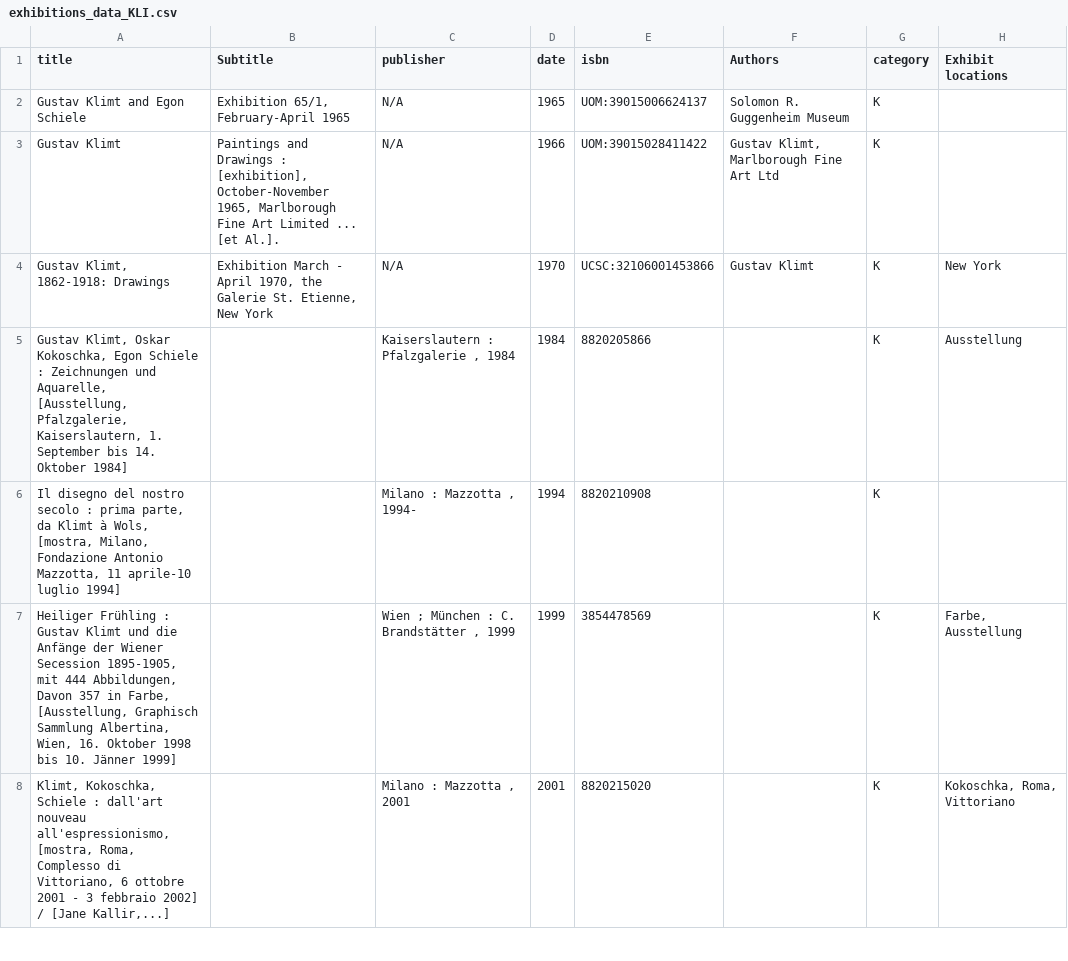
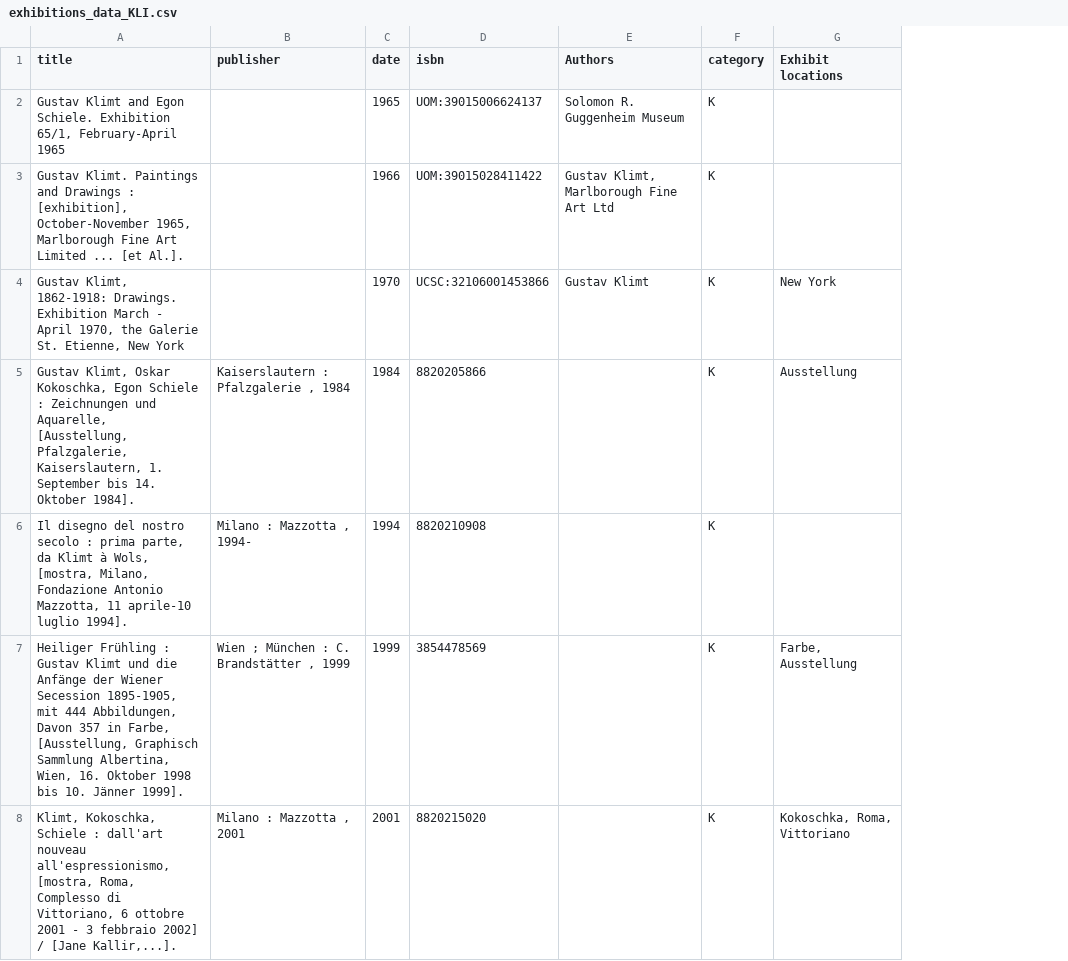
Before and after one commit to giorgiacrosilla/reputationera, a CSV file: tobesent/exhibitions_data_KLI.csv, drawn as a sheet; only a part is shown; removed rows and columns are numbered as before the commit, all else as after; the diff covers the shown part only; the diff names each change by its address in the sheet, - before the commit and + after, or states it on an @@ line.

```diff
--- a/tobesent/exhibitions_data_KLI.csv
+++ b/tobesent/exhibitions_data_KLI.csv
-column B (Subtitle), rows 2-4: Exhibition 65/1, February-April 1965 | Paintings and Drawings : [exhibition], October-November 1965, Marlborough Fine Art Limited ... [et Al.]. | Exhibition March - April 1970, the Galerie St. Etienne, New York
-A2 (title): …and Egon Schiele
+A2 (title): …and Egon Schiele. Exhibition 65/1, February-April 1965
-B2:B4 (publisher): N/A
+B2:B4 (publisher): (empty)
-A3 (title): Gustav Klimt
+A3 (title): Gustav Klimt. Paintings and Drawings : [exhibition], October-November 1965, Marlborough Fine Art Limited ... [et Al.].
-A4 (title): …Klimt, 1862-1918: Drawings
+A4 (title): …Klimt, 1862-1918: Drawings. Exhibition March - April 1970, the Galerie St. Etienne, New York
-A5 (title): …14. Oktober 1984]
+A5 (title): …14. Oktober 1984].
-A6 (title): …aprile-10 luglio 1994]
+A6 (title): …aprile-10 luglio 1994].
-A7 (title): …10. Jänner 1999]
+A7 (title): …10. Jänner 1999].
-A8 (title): …/ [Jane Kallir,...]
+A8 (title): …/ [Jane Kallir,...].
```
Also changed, not shown: 7 added rows, 7 removed rows and 25 edited cells elsewhere in this file, docs/data/comparison_publication_per_year.csv, docs/data/greater_10_filtered.csv, 6 other files.
